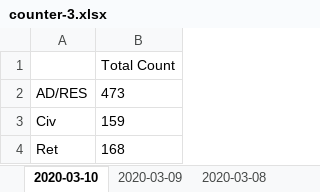
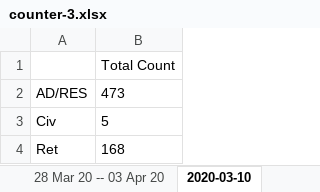
Before and after one commit to adamtdiscog/gymtracker, an Excel workbook: Assets/counter-3.xlsx, sheet 2020-03-10, drawn as a sheet; values as stored, in another font and other column widths than the file's, no borders; the diff names each change by its address in the sheet, - before the commit and + after, or states it on an @@ line.

```diff
--- a/Assets/counter-3.xlsx (sheet 2020-03-10)
+++ b/Assets/counter-3.xlsx (sheet 2020-03-10)
+sheet tab: 28 Mar 20 -- 03 Apr 20
-B3: 159
+B3: 5
```
Also changed, not shown: 6 other files.
